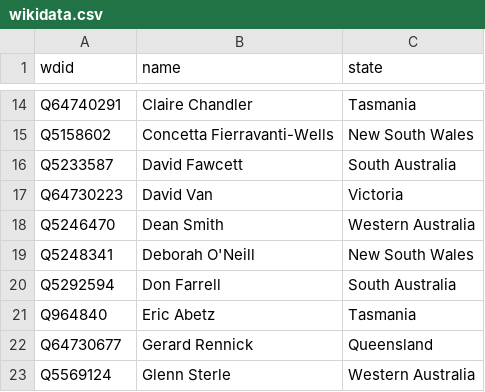
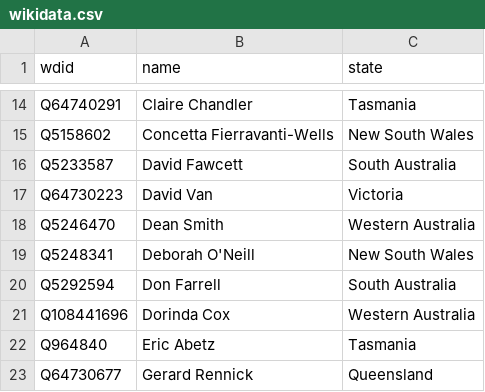
Before and after one commit to every-politician-scrapers/australia-senate, a CSV file: data/wikidata.csv, drawn as a sheet; only a part is shown, gaps mark what is left out; the shorter side is filled out with more unchanged rows.

```diff
--- a/data/wikidata.csv
+++ b/data/wikidata.csv
@@ -20,2 +20,3 @@ Q5248341,Deborah O'Neill,New South Wales
 Q5292594,Don Farrell,South Australia
+Q108441696,Dorinda Cox,Western Australia
 Q964840,Eric Abetz,Tasmania
```
Also changed, not shown: data/official.csv.
